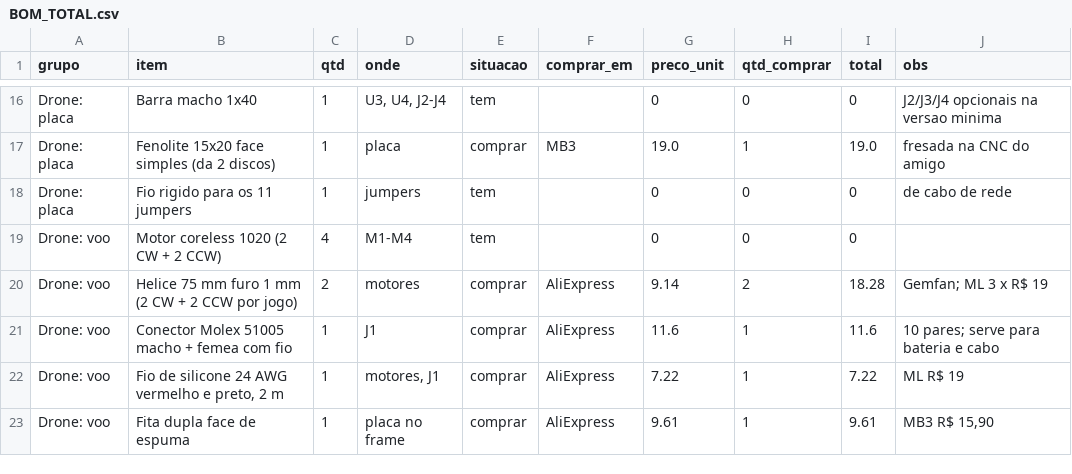
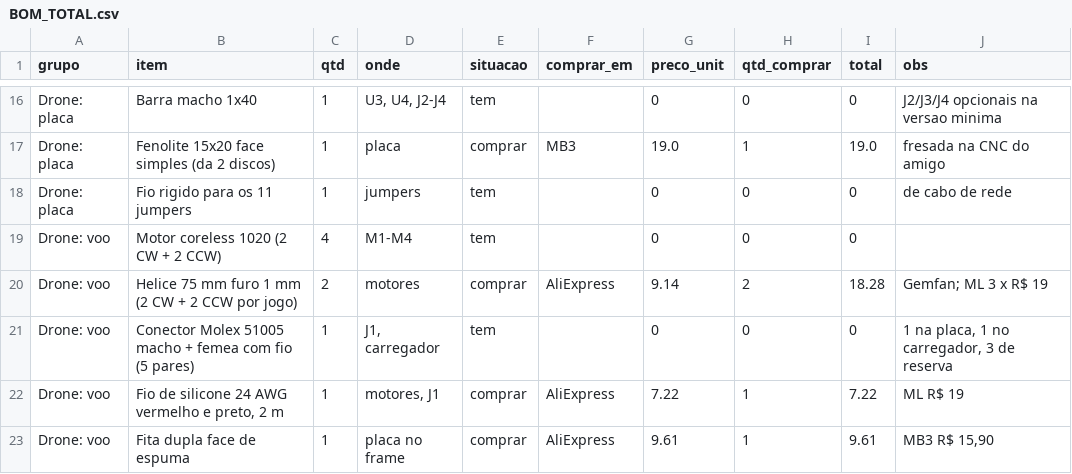
Before and after one commit to EduGomesNascimento/VOASUL, a CSV file: drone/docs/BOM_TOTAL.csv, drawn as a sheet; only a part is shown, gaps mark what is left out.

```diff
--- a/drone/docs/BOM_TOTAL.csv
+++ b/drone/docs/BOM_TOTAL.csv
@@ -20,3 +20,3 @@ Drone: voo,Motor coreless 1020 (2 CW + 2 CCW),4,M1-M4,tem,,0,0,0,
 Drone: voo,Helice 75 mm furo 1 mm (2 CW + 2 CCW por jogo),2,motores,comprar,AliExpress,9.14,2,18.28,Gemfan; ML 3 x R$ 19
-Drone: voo,Conector Molex 51005 macho + femea com fio,1,J1,comprar,AliExpress,11.6,1,11.6,10 pares; serve para bateria e cabo
+Drone: voo,Conector Molex 51005 macho + femea com fio (5 pares),1,"J1, carregador",tem,,0,0,0,"1 na placa, 1 no carregador, 3 de reserva"
 Drone: voo,"Fio de silicone 24 AWG vermelho e preto, 2 m",1,"motores, J1",comprar,AliExpress,7.22,1,7.22,ML R$ 19
```
Also changed, not shown: 2 other files.
